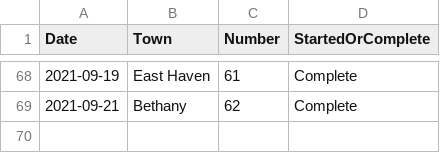
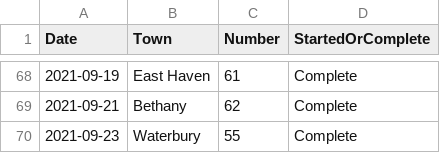
Before and after one commit to andycable/walk-ct, a CSV file: history.csv, drawn as a sheet; only a part is shown, gaps mark what is left out; the diff names each change by its address in the sheet, - before the commit and + after, or states it on an @@ line.

Commit message:
Updated history.csv Waterbury 55

```diff
--- a/history.csv
+++ b/history.csv
+row 70: 2021-09-23 | Waterbury | 55 | Complete
```
